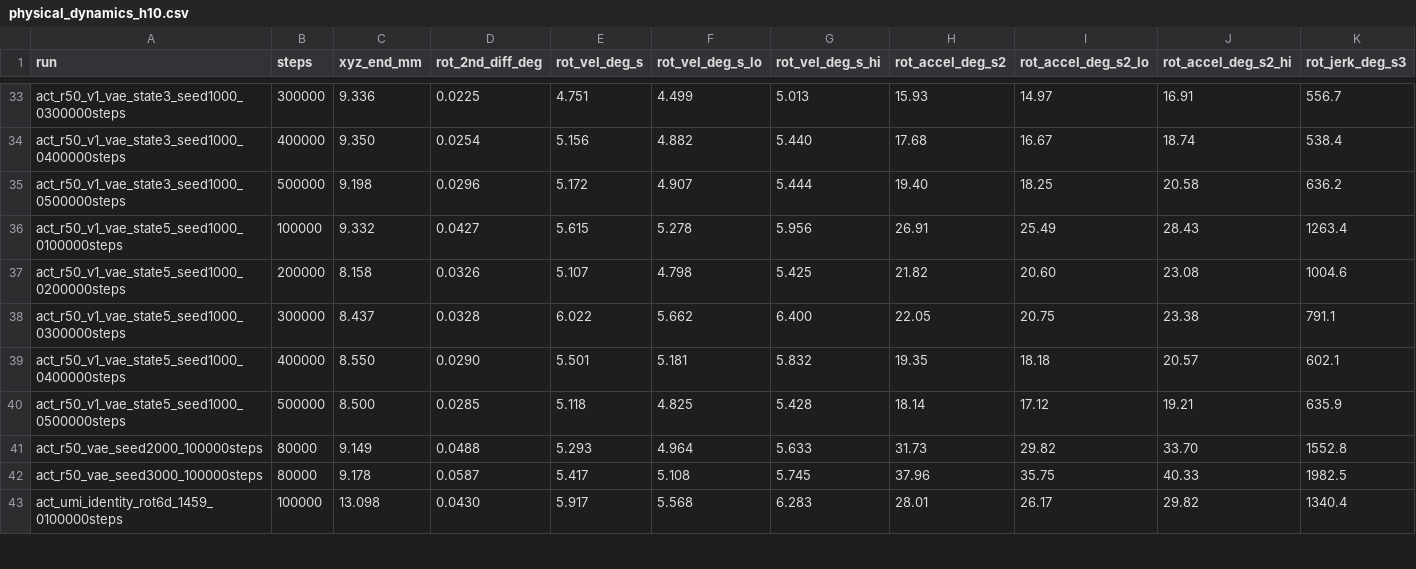
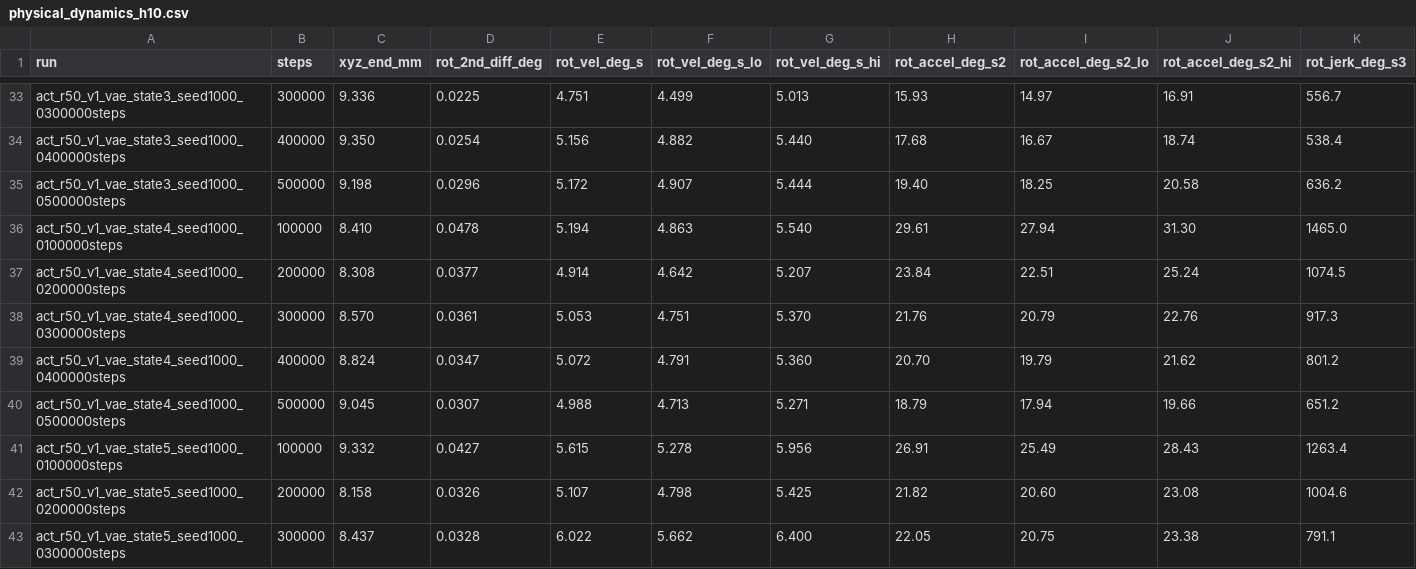
Before and after one commit to AgRoboticsResearch/lerobot, a CSV file: examples/umi_relative_ee/act_flow_ablation/repro/physical_dynamics_h10.csv, drawn as a sheet; only a part is shown, gaps mark what is left out; the shorter side is filled out with more unchanged rows; rows hold the shown columns only; the diff names each change by its address in the sheet, - before the commit and + after, or states it on an @@ line.

```diff
--- a/examples/umi_relative_ee/act_flow_ablation/repro/physical_dynamics_h10.csv
+++ b/examples/umi_relative_ee/act_flow_ablation/repro/physical_dynamics_h10.csv
+row 36: act_r50_v1_vae_state4_seed1000_0100000steps | 100000 | 8.410 | 0.0478 | 5.194 | 4.863 | 5.540 | 29.61 | 27.94 | 31.30 | 1465.0
+row 37: act_r50_v1_vae_state4_seed1000_0200000steps | 200000 | 8.308 | 0.0377 | 4.914 | 4.642 | 5.207 | 23.84 | 22.51 | 25.24 | 1074.5
+row 38: act_r50_v1_vae_state4_seed1000_0300000steps | 300000 | 8.570 | 0.0361 | 5.053 | 4.751 | 5.370 | 21.76 | 20.79 | 22.76 | 917.3
+row 39: act_r50_v1_vae_state4_seed1000_0400000steps | 400000 | 8.824 | 0.0347 | 5.072 | 4.791 | 5.360 | 20.70 | 19.79 | 21.62 | 801.2
+row 40: act_r50_v1_vae_state4_seed1000_0500000steps | 500000 | 9.045 | 0.0307 | 4.988 | 4.713 | 5.271 | 18.79 | 17.94 | 19.66 | 651.2
```
Also changed, not shown: 35 other files.
